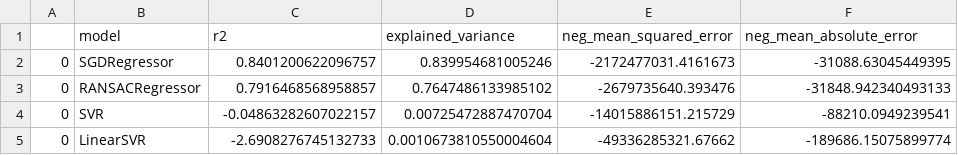
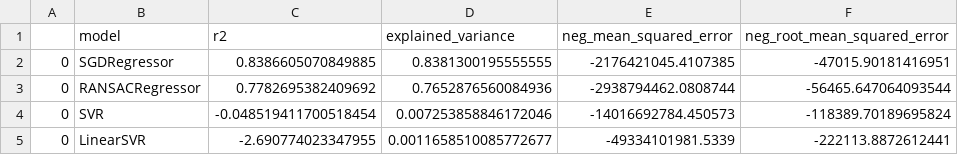
Before and after one commit to mikongame/California-Housing-Prices-Machine-Learning-Test-for-E-sports-Trading-SL, a CSV file: data/output_csv/models_second.csv, drawn as a sheet.

```diff
--- a/data/output_csv/models_second.csv
+++ b/data/output_csv/models_second.csv
@@ -1,5 +1,5 @@
-,model,r2,explained_variance,neg_mean_squared_error,neg_mean_absolute_error
-0,SGDRegressor,0.8401200622096757,0.839954681005246,-2172477031.4161673,-31088.63045449395
-0,RANSACRegressor,0.7916468568958857,0.7647486133985102,-2679735640.393476,-31848.942340493133
-0,SVR,-0.04863282607022157,0.00725472887470704,-14015886151.215729,-88210.0949239541
-0,LinearSVR,-2.6908276745132733,0.0010673810550004604,-49336285321.67662,-189686.15075899774
+,model,r2,explained_variance,neg_mean_squared_error,neg_root_mean_squared_error
+0,SGDRegressor,0.8386605070849885,0.8381300195555555,-2176421045.4107385,-47015.90181416951
+0,RANSACRegressor,0.7782695382409692,0.7652876560084936,-2938794462.0808744,-56465.647064093544
+0,SVR,-0.048519411700518454,0.007253858846172046,-14016692784.450573,-118389.70189695824
+0,LinearSVR,-2.690774023347955,0.0011658510085772677,-49334101981.5339,-222113.8872612441
```
Also changed, not shown: data/output_csv/descriptive_stats.csv, data/output_csv/models_first.csv, 20 other files.
